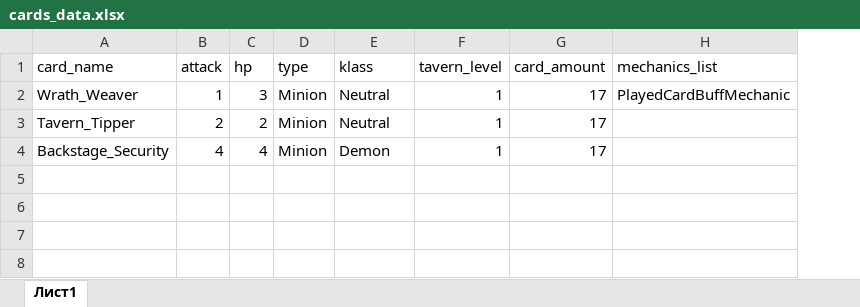
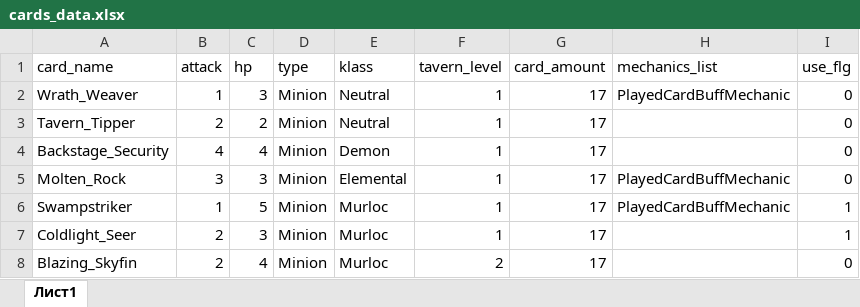
Before and after one commit to PazhiloyMaimalyonok/RL_in_Hearstone_Battlegrounds, an Excel workbook: cards_data.xlsx, sheet Лист1, drawn as a sheet; values as stored, in another font and other column widths than the file's, no borders; the diff names each change by its address in the sheet, - before the commit and + after, or states it on an @@ line.

Commit message:
updated PlayedCardBuffMechanic

```diff
--- a/cards_data.xlsx (sheet Лист1)
+++ b/cards_data.xlsx (sheet Лист1)
+column I (use_flg), rows 2-4: all 0
+row 5: Molten_Rock | 3 | 3 | Minion | Elemental | 1 | 17 | PlayedCardBuffMechanic | 0
+row 6: Swampstriker | 1 | 5 | Minion | Murloc | 1 | 17 | PlayedCardBuffMechanic | 1
+row 7: Coldlight_Seer | 2 | 3 | Minion | Murloc | 1 | 17 |  | 1
+row 8: Blazing_Skyfin | 2 | 4 | Minion | Murloc | 2 | 17 |  | 0
```
Also changed, not shown: 3 other files.
